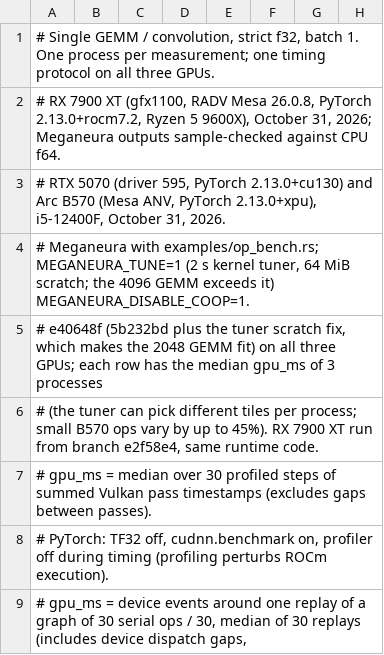
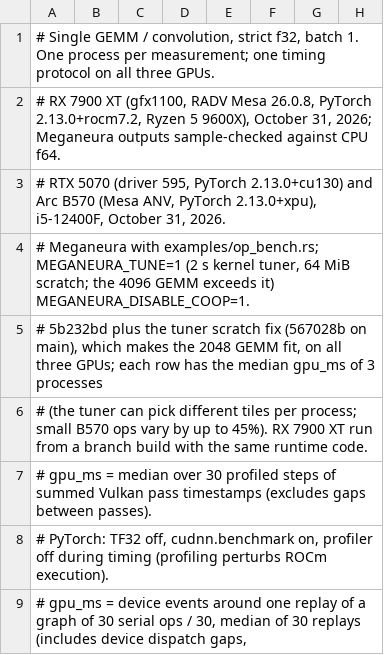
Before and after one commit to kvark/meganeura, a TSV file: paper/p3hpc/presentation/data/op-bench.tsv, drawn as a sheet; only a part is shown.

```diff
--- a/paper/p3hpc/presentation/data/op-bench.tsv
+++ b/paper/p3hpc/presentation/data/op-bench.tsv
@@ -4,4 +4,4 @@
 # Meganeura with examples/op_bench.rs; MEGANEURA_TUNE=1 (2 s kernel tuner, 64 MiB scratch; the 4096 GEMM exceeds it) MEGANEURA_DISABLE_COOP=1.
-#   e40648f (5b232bd plus the tuner scratch fix, which makes the 2048 GEMM fit) on all three GPUs; each row has the median gpu_ms of 3 processes
-#   (the tuner can pick different tiles per process; small B570 ops vary by up to 45%). RX 7900 XT run from branch e2f58e4, same runtime code.
+#   5b232bd plus the tuner scratch fix (567028b on main), which makes the 2048 GEMM fit, on all three GPUs; each row has the median gpu_ms of 3 processes
+#   (the tuner can pick different tiles per process; small B570 ops vary by up to 45%). RX 7900 XT run from a branch build with the same runtime code.
 #   gpu_ms = median over 30 profiled steps of summed Vulkan pass timestamps (excludes gaps between passes).
```
Also changed, not shown: paper/p3hpc/presentation/data/op-bench/meganeura-runs.tsv, 15 other files.
